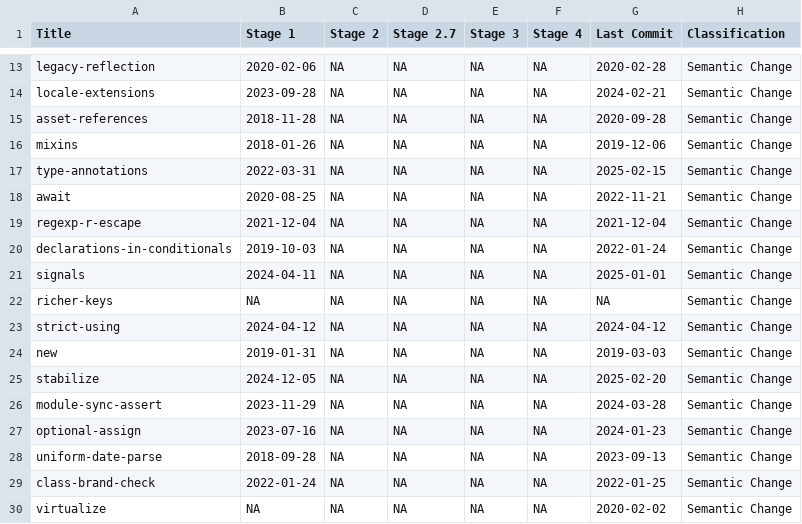
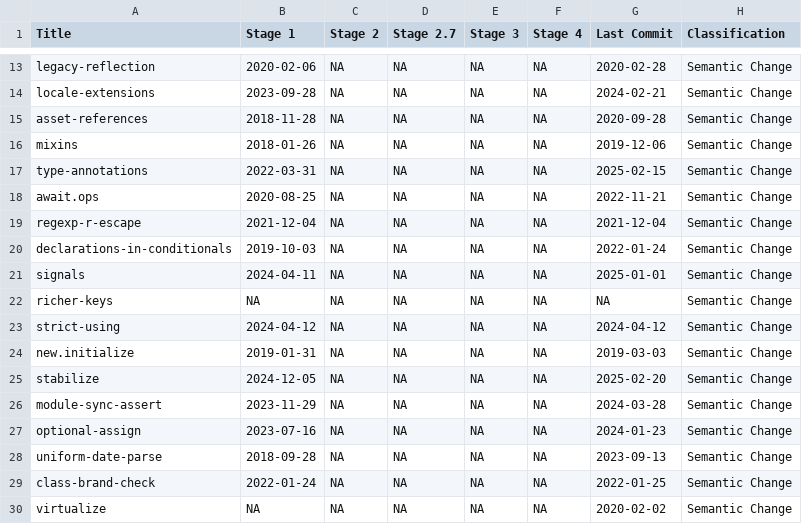
Before and after one commit to bldl/js-proposals, a CSV file: Data Analysis/CSVFiles/Changes/Semantic Change Stage 1.csv, drawn as a sheet; only a part is shown, gaps mark what is left out.

```diff
--- a/Data Analysis/CSVFiles/Changes/Semantic Change Stage 1.csv
+++ b/Data Analysis/CSVFiles/Changes/Semantic Change Stage 1.csv
@@ -17,3 +17,3 @@ mixins,2018-01-26,NA,NA,NA,NA,2019-12-06,Semantic Change
 type-annotations,2022-03-31,NA,NA,NA,NA,2025-02-15,Semantic Change
-await,2020-08-25,NA,NA,NA,NA,2022-11-21,Semantic Change
+await.ops,2020-08-25,NA,NA,NA,NA,2022-11-21,Semantic Change
 regexp-r-escape,2021-12-04,NA,NA,NA,NA,2021-12-04,Semantic Change
@@ -23,3 +23,3 @@ richer-keys,NA,NA,NA,NA,NA,NA,Semantic Change
 strict-using,2024-04-12,NA,NA,NA,NA,2024-04-12,Semantic Change
-new,2019-01-31,NA,NA,NA,NA,2019-03-03,Semantic Change
+new.initialize,2019-01-31,NA,NA,NA,NA,2019-03-03,Semantic Change
 stabilize,2024-12-05,NA,NA,NA,NA,2025-02-20,Semantic Change
```
Also changed, not shown: Data Analysis/CSVFiles/Changes/API Change.csv, Data Analysis/CSVFiles/Changes/Semantic Change.csv, 8 other files.
